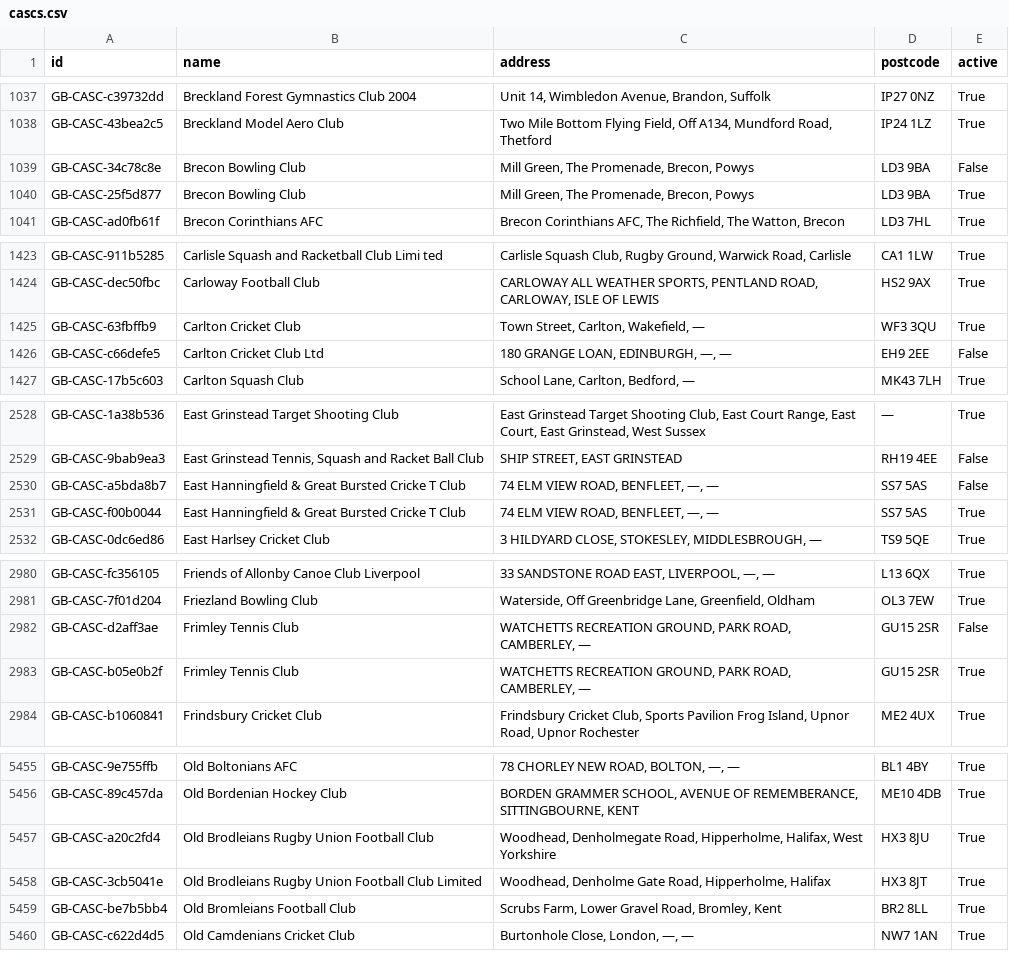
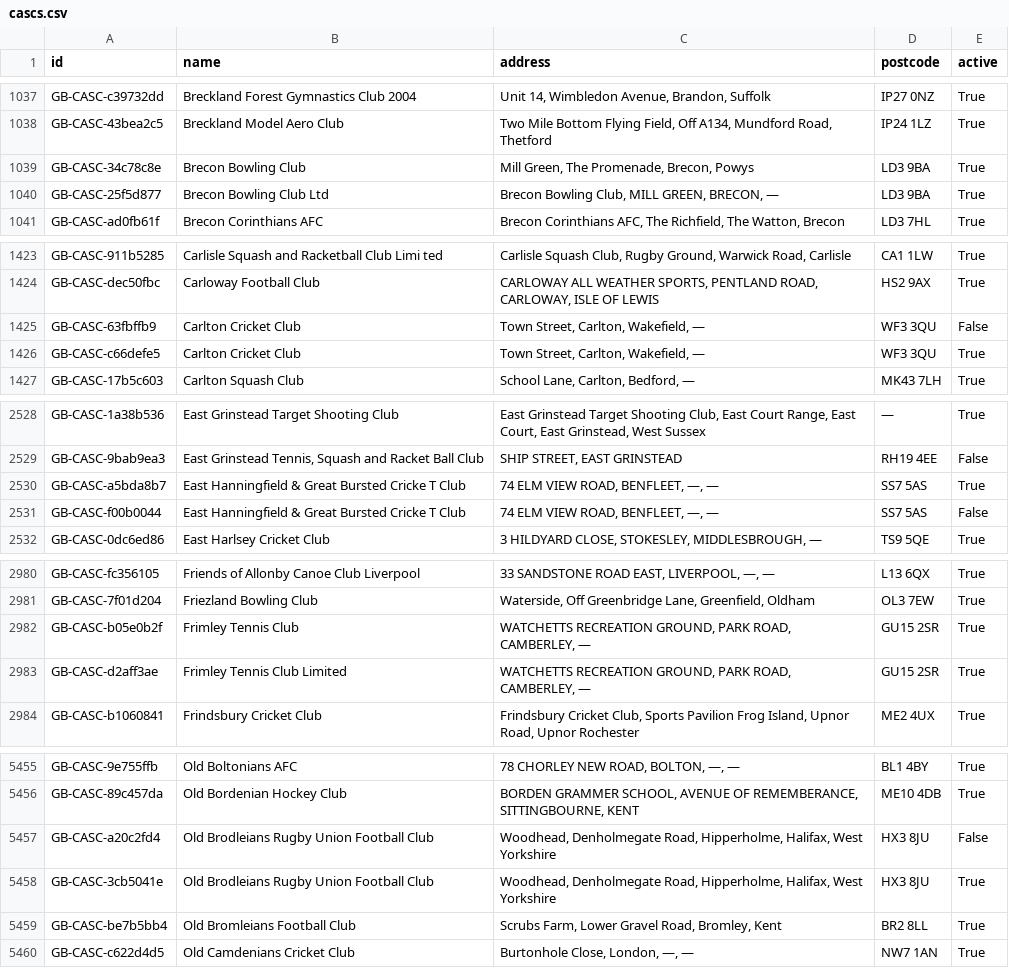
Before and after one commit to ThreeSixtyGiving/cascs, a CSV file: cascs.csv, drawn as a sheet; only a part is shown, gaps mark what is left out; the diff covers the shown part only.

```diff
--- a/cascs.csv
+++ b/cascs.csv
@@ -1038,4 +1038,4 @@ GB-CASC-c39732dd,Breckland Forest Gymnastics Club 2004,"Unit 14, Wimbledon Avenu
 GB-CASC-43bea2c5,Breckland Model Aero Club,"Two Mile Bottom Flying Field, Off A134, Mundford Road, Thetford",IP24 1LZ,True
-GB-CASC-34c78c8e,Brecon Bowling Club,"Mill Green, The Promenade, Brecon, Powys",LD3 9BA,False
-GB-CASC-25f5d877,Brecon Bowling Club,"Mill Green, The Promenade, Brecon, Powys",LD3 9BA,True
+GB-CASC-34c78c8e,Brecon Bowling Club,"Mill Green, The Promenade, Brecon, Powys",LD3 9BA,True
+GB-CASC-25f5d877,Brecon Bowling Club Ltd,"Brecon Bowling Club, MILL GREEN, BRECON, —",LD3 9BA,True
 GB-CASC-ad0fb61f,Brecon Corinthians AFC,"Brecon Corinthians AFC, The Richfield, The Watton, Brecon",LD3 7HL,True
@@ -1424,4 +1424,4 @@ GB-CASC-911b5285,Carlisle Squash and Racketball Club Limi ted,"Carlisle Squash C
 GB-CASC-dec50fbc,Carloway Football Club,"CARLOWAY ALL WEATHER SPORTS, PENTLAND ROAD, CARLOWAY, ISLE OF LEWIS",HS2 9AX,True
-GB-CASC-63fbffb9,Carlton Cricket Club,"Town Street, Carlton, Wakefield, —",WF3 3QU,True
-GB-CASC-c66defe5,Carlton Cricket Club Ltd,"180 GRANGE LOAN, EDINBURGH, —, —",EH9 2EE,False
+GB-CASC-63fbffb9,Carlton Cricket Club,"Town Street, Carlton, Wakefield, —",WF3 3QU,False
+GB-CASC-c66defe5,Carlton Cricket Club,"Town Street, Carlton, Wakefield, —",WF3 3QU,True
 GB-CASC-17b5c603,Carlton Squash Club,"School Lane, Carlton, Bedford, —",MK43 7LH,True
@@ -2529,4 +2529,4 @@ GB-CASC-1a38b536,East Grinstead Target Shooting Club,"East Grinstead Target Shoo
 GB-CASC-9bab9ea3,"East Grinstead Tennis, Squash and Racket Ball Club","SHIP STREET, EAST GRINSTEAD",RH19 4EE,False
-GB-CASC-a5bda8b7,East Hanningfield & Great Bursted Cricke T Club,"74 ELM VIEW ROAD, BENFLEET, —, —",SS7 5AS,False
-GB-CASC-f00b0044,East Hanningfield & Great Bursted Cricke T Club,"74 ELM VIEW ROAD, BENFLEET, —, —",SS7 5AS,True
+GB-CASC-a5bda8b7,East Hanningfield & Great Bursted Cricke T Club,"74 ELM VIEW ROAD, BENFLEET, —, —",SS7 5AS,True
+GB-CASC-f00b0044,East Hanningfield & Great Bursted Cricke T Club,"74 ELM VIEW ROAD, BENFLEET, —, —",SS7 5AS,False
 GB-CASC-0dc6ed86,East Harlsey Cricket Club,"3 HILDYARD CLOSE, STOKESLEY, MIDDLESBROUGH, —",TS9 5QE,True
@@ -2981,4 +2981,4 @@ GB-CASC-fc356105,Friends of Allonby Canoe Club Liverpool,"33 SANDSTONE ROAD EAST
 GB-CASC-7f01d204,Friezland Bowling Club,"Waterside, Off Greenbridge Lane, Greenfield, Oldham",OL3 7EW,True
-GB-CASC-d2aff3ae,Frimley Tennis Club,"WATCHETTS RECREATION GROUND, PARK ROAD, CAMBERLEY, —",GU15 2SR,False
 GB-CASC-b05e0b2f,Frimley Tennis Club,"WATCHETTS RECREATION GROUND, PARK ROAD, CAMBERLEY, —",GU15 2SR,True
+GB-CASC-d2aff3ae,Frimley Tennis Club Limited,"WATCHETTS RECREATION GROUND, PARK ROAD, CAMBERLEY, —",GU15 2SR,True
 GB-CASC-b1060841,Frindsbury Cricket Club,"Frindsbury Cricket Club, Sports Pavilion Frog Island, Upnor Road, Upnor Rochester",ME2 4UX,True
@@ -5456,4 +5456,4 @@ GB-CASC-9e755ffb,Old Boltonians AFC,"78 CHORLEY NEW ROAD, BOLTON, —, —",BL1
 GB-CASC-89c457da,Old Bordenian Hockey Club,"BORDEN GRAMMER SCHOOL, AVENUE OF REMEMBERANCE, SITTINGBOURNE, KENT",ME10 4DB,True
-GB-CASC-a20c2fd4,Old Brodleians Rugby Union Football Club,"Woodhead, Denholmegate Road, Hipperholme, Halifax,  West Yorkshire",HX3 8JU,True
-GB-CASC-3cb5041e,Old Brodleians Rugby Union Football Club  Limited,"Woodhead, Denholme Gate Road, Hipperholme, Halifax",HX3 8JT,True
+GB-CASC-a20c2fd4,Old Brodleians Rugby Union Football Club,"Woodhead, Denholmegate Road, Hipperholme, Halifax,  West Yorkshire",HX3 8JU,False
+GB-CASC-3cb5041e,Old Brodleians Rugby Union Football Club,"Woodhead, Denholmegate Road, Hipperholme, Halifax,  West Yorkshire",HX3 8JU,True
 GB-CASC-be7b5bb4,Old Bromleians Football Club,"Scrubs Farm, Lower Gravel Road, Bromley, Kent",BR2 8LL,True
```
Also changed, not shown: 16 edited cells elsewhere in this file, 1 other file.
